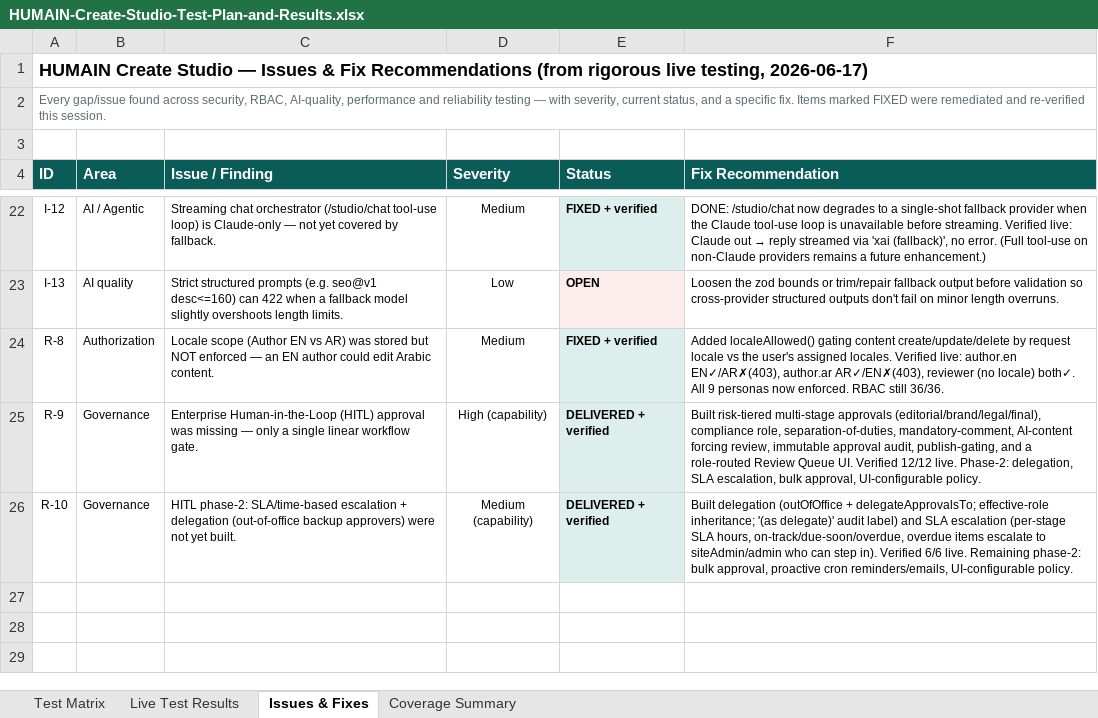
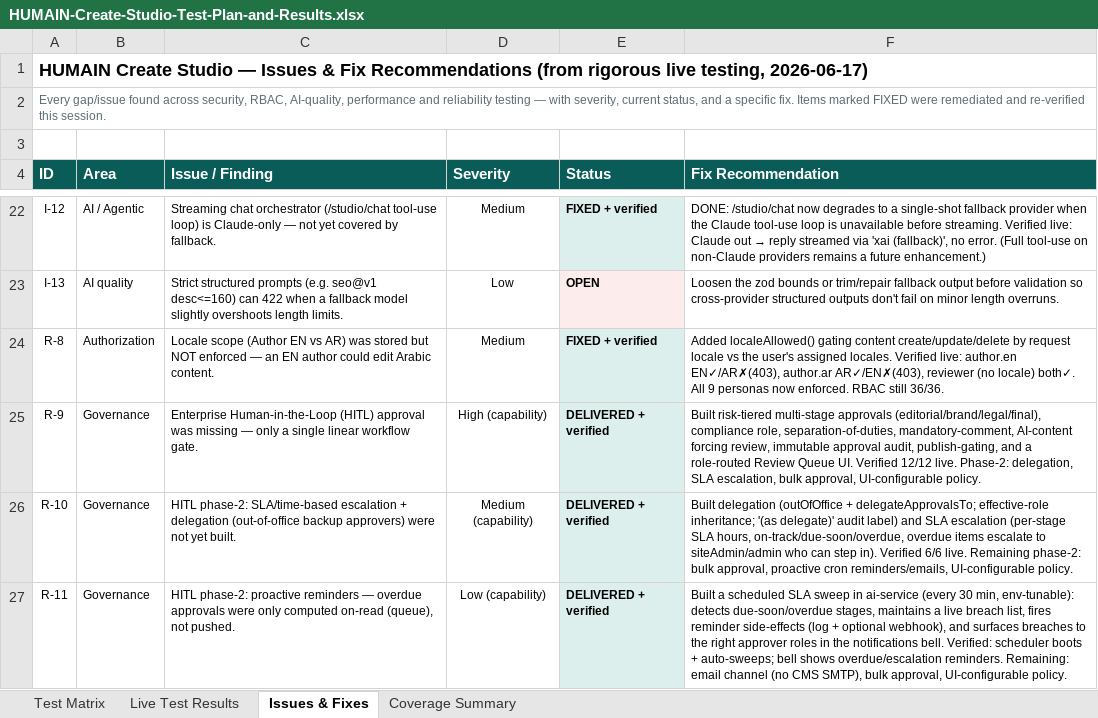
Before and after one commit to ankeshtiwari07/CMS, an Excel workbook: docs/sales/HUMAIN-Create-Studio-Test-Plan-and-Results.xlsx, sheet Issues & Fixes, drawn as a sheet; only a part is shown, gaps mark what is left out; values as stored, in another font and other column widths than the file's, no borders; the diff names each change by its address in the sheet, - before the commit and + after, or states it on an @@ line.

```diff
--- a/docs/sales/HUMAIN-Create-Studio-Test-Plan-and-Results.xlsx (sheet Issues & Fixes)
+++ b/docs/sales/HUMAIN-Create-Studio-Test-Plan-and-Results.xlsx (sheet Issues & Fixes)
+row 27: R-11 | Governance | HITL phase-2: proactive reminders — overdue approvals were only computed on-read (queue), not pushed. | Low (capability) | DELIVERED + verified | Built a scheduled SLA sweep in ai-service (every 30 min, env-tunable): detects due-soon/overdue stages, maintains a live breach list, fires reminder side-effects (log + optional webhook), and surfaces breaches to the right approver roles in the notifications bell. Verified: scheduler boots + auto-sweeps; bell shows overdue/escalation reminders. Remaining: email channel (no CMS SMTP), bulk approval, UI-configurable policy.
```
Also changed, not shown: sheet Live Test Results.
